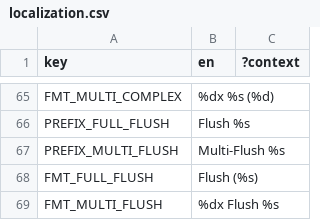
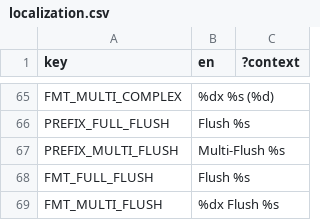
Before and after one commit to ucsdRgross/gamedev, a CSV file: solatro/Locale/localization.csv, drawn as a sheet; only a part is shown, gaps mark what is left out.

```diff
--- a/solatro/Locale/localization.csv
+++ b/solatro/Locale/localization.csv
@@ -77,3 +77,3 @@ PREFIX_FULL_FLUSH,Flush %s,
 PREFIX_MULTI_FLUSH,Multi-Flush %s,
-FMT_FULL_FLUSH,Flush (%s),
+FMT_FULL_FLUSH,Flush %s,
 FMT_MULTI_FLUSH,%dx Flush %s,
```
Also changed, not shown: 3 other files.
